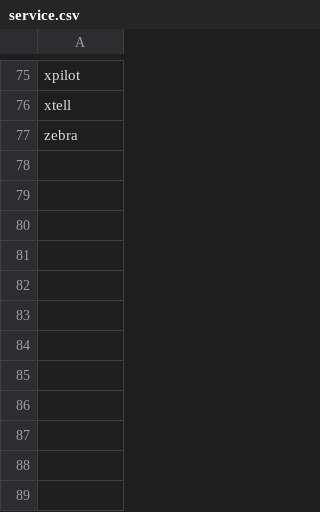
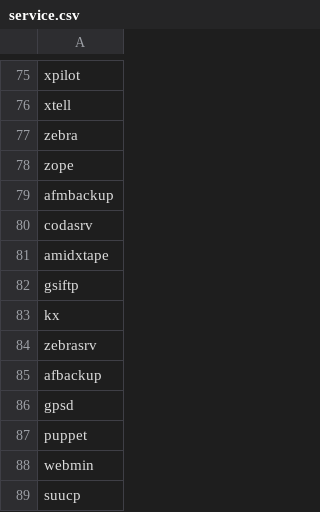
Before and after one commit to TimeEvolvingAnalytics/Anomaly-Detector, a CSV file: new_dataset/lists/service.csv, drawn as a sheet; only a part is shown, gaps mark what is left out.

```diff
--- a/new_dataset/lists/service.csv
+++ b/new_dataset/lists/service.csv
@@ -77 +77,13 @@ xtell
 zebra
+zope
+afmbackup
+codasrv
+amidxtape
+gsiftp
+kx
+zebrasrv
+afbackup
+gpsd
+puppet
+webmin
+suucp
```
Also changed, not shown: new_dataset/lists/dst.csv, new_dataset/lists/src.csv, 16 other files.
